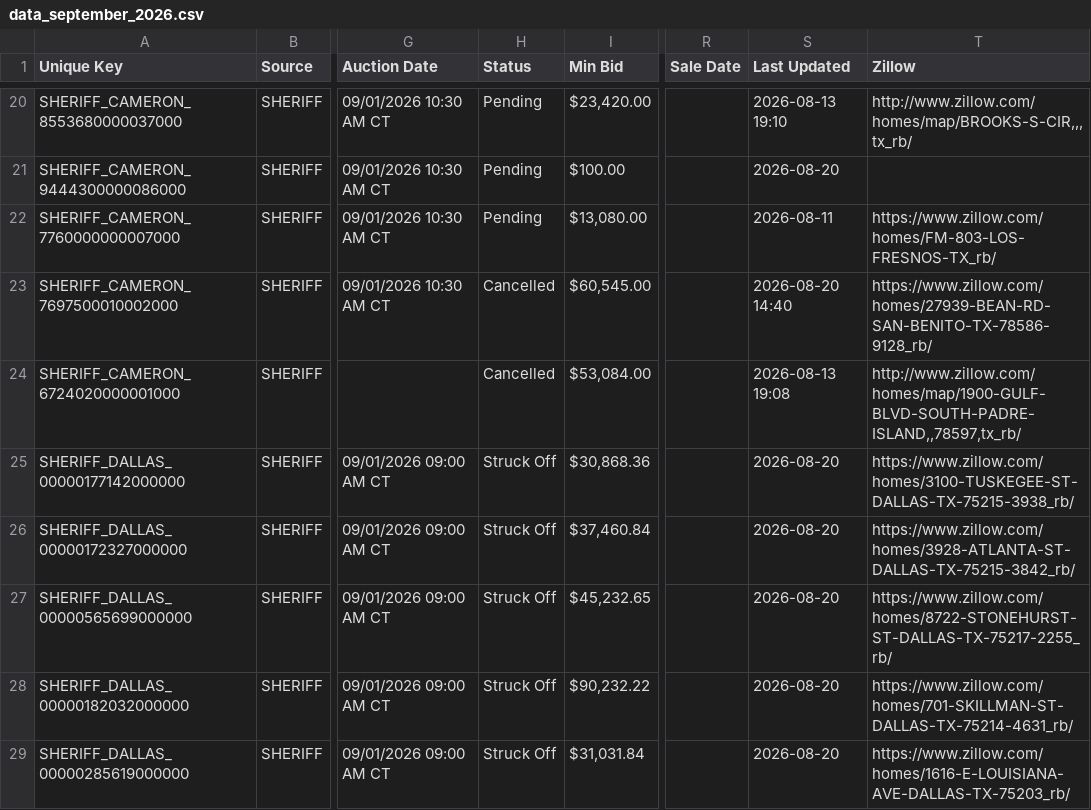
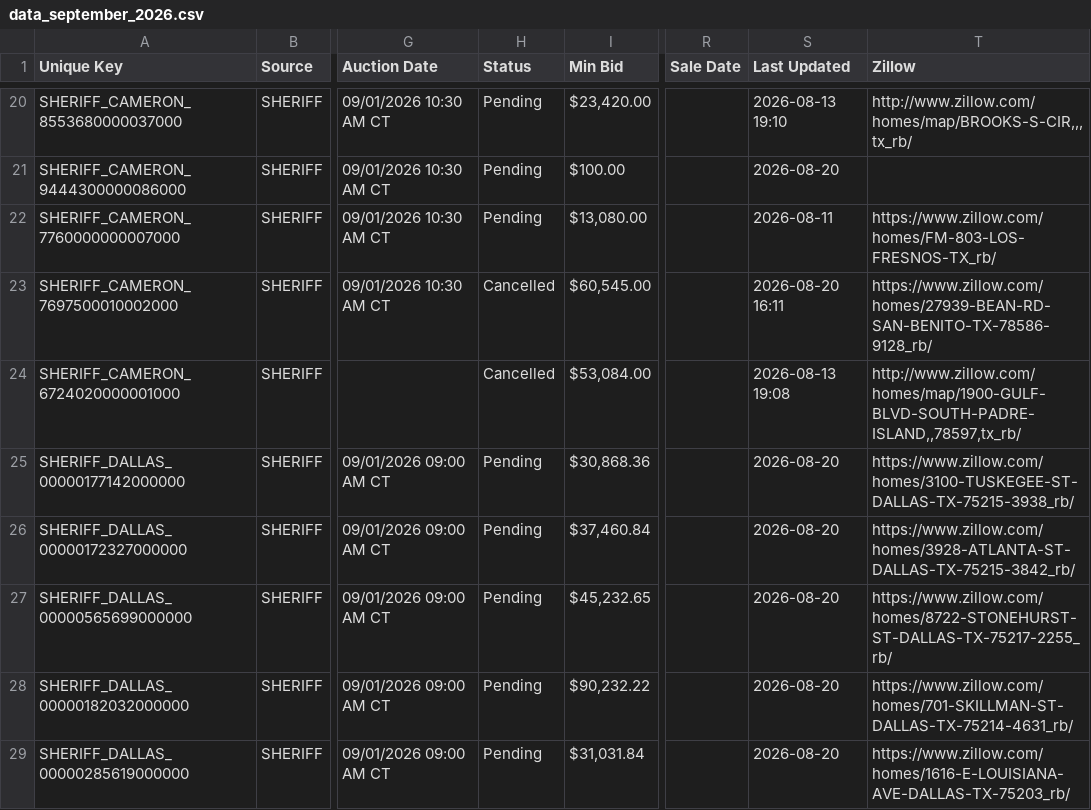
Before and after one commit to fahadkhan0318/auction-bot, a CSV file: data_september_2026.csv, drawn as a sheet; only a part is shown, gaps mark what is left out; the diff covers the shown part only; the diff names each change by its address in the sheet, - before the commit and + after, or states it on an @@ line.

```diff
--- a/data_september_2026.csv
+++ b/data_september_2026.csv
-S23 (Last Updated): 2026-08-20 14:40
+S23 (Last Updated): 2026-08-20 16:11
-H25:H29 (Status): Struck Off
+H25:H29 (Status): Pending
```
Also changed, not shown: 1 added row, 1 removed row and 116 edited cells elsewhere in this file, 1 other file.
